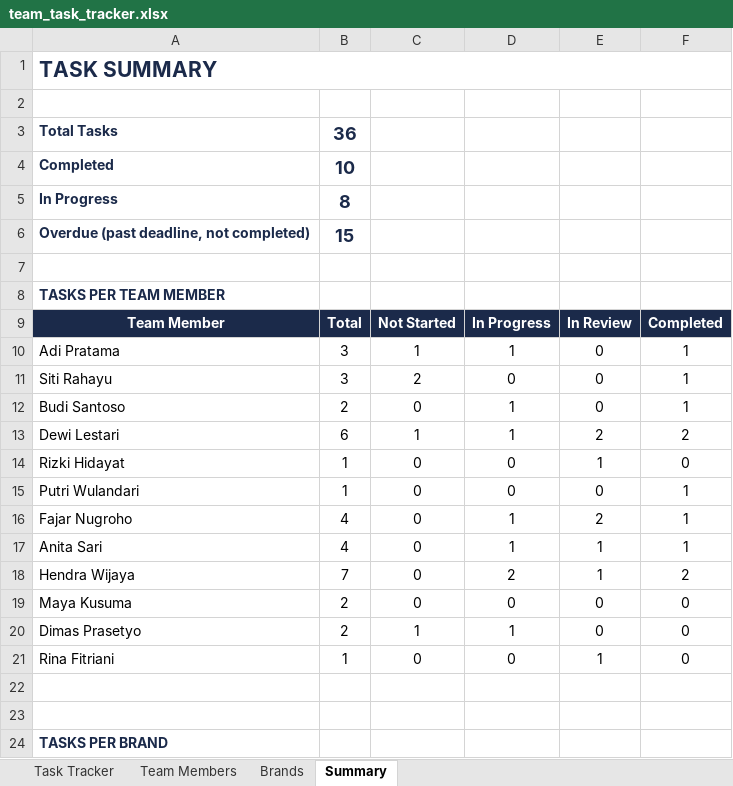
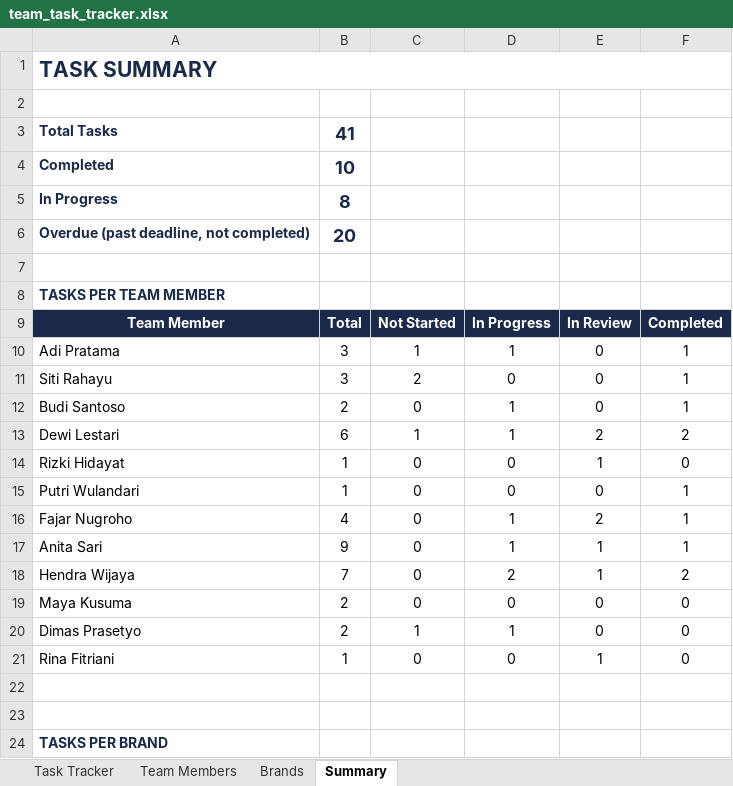
Before and after one commit to bubucilo/proton-team-dashboard, an Excel workbook: team_task_tracker.xlsx, sheet Summary, drawn as a sheet; only a part is shown; values as stored, in another font and other column widths than the file's, no borders; the diff names each change by its address in the sheet, - before the commit and + after, or states it on an @@ line.

```diff
--- a/team_task_tracker.xlsx (sheet Summary)
+++ b/team_task_tracker.xlsx (sheet Summary)
-B3: 36
+B3: 41
-B6: 15
+B6: 20
-B17: 4
+B17: 9
```
Also changed, not shown: sheet Task Tracker, 1 other file.
